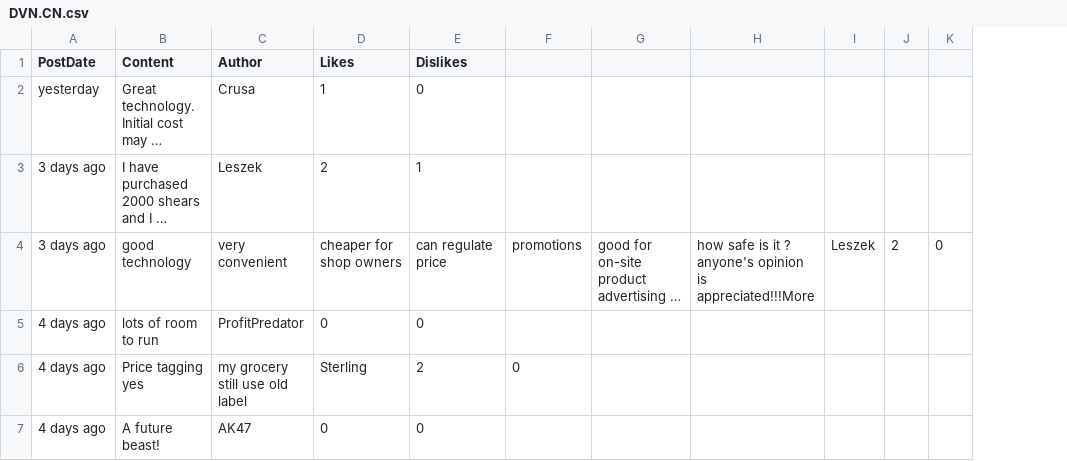
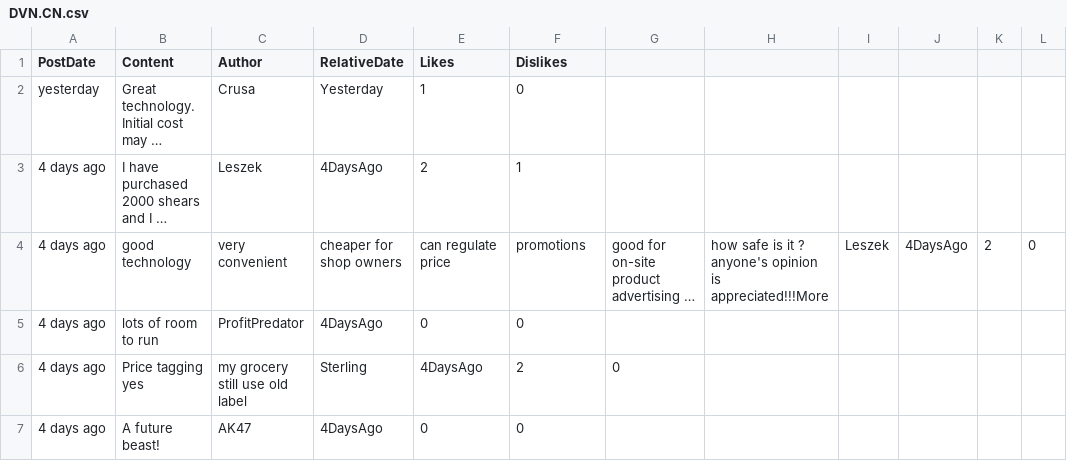
Before and after one commit to dli-invest/conscrap, a CSV file: data/DVN.CN.csv, drawn as a sheet; long unchanged cells end in …; removed rows and columns are numbered as before the commit, all else as after; the diff names each change by its address in the sheet, - before the commit and + after, or states it on an @@ line.

```diff
--- a/data/DVN.CN.csv
+++ b/data/DVN.CN.csv
+column D (RelativeDate), rows 2-7: Yesterday | 4DaysAgo | cheaper for shop owners | 4DaysAgo | Sterling | 4DaysAgo
-column F, rows 4-6: promotions |  | 0
+column J, row 4: 4DaysAgo
-A3:A4 (PostDate): 3 days ago
+A3:A4 (PostDate): 4 days ago
-E4 (Likes): cheaper for shop owners
+E4 (Likes): can regulate price
-F4 (Dislikes): can regulate price
+F4 (Dislikes): promotions
-E6 (Likes): Sterling
+E6 (Likes): 4DaysAgo
-G6: (empty)
+G6: 0
```
Also changed, not shown: data/BEE.CN.csv, data/CMC.CN.csv, 10 other files.
